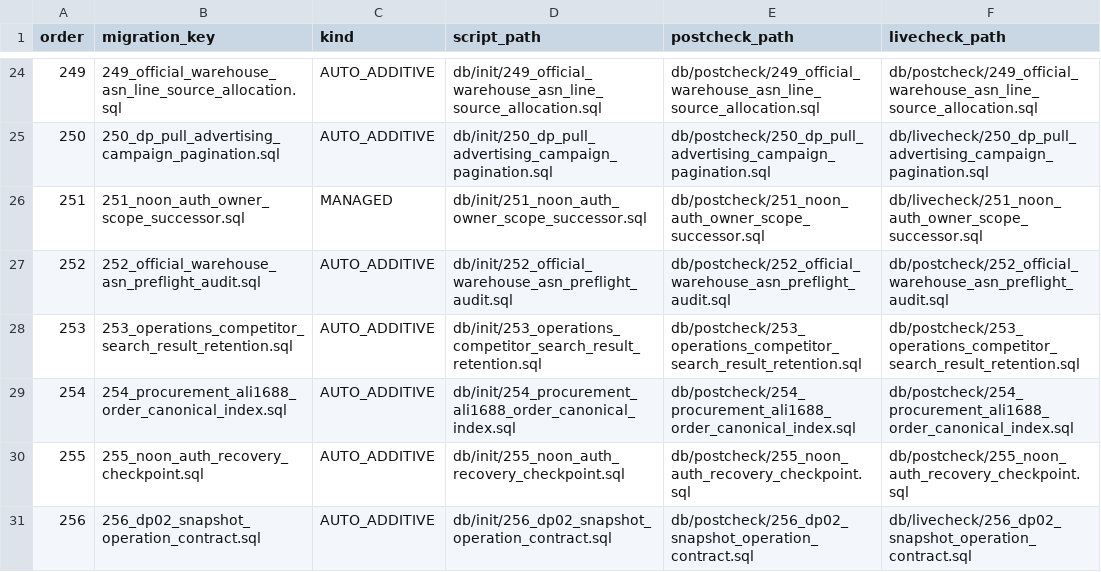
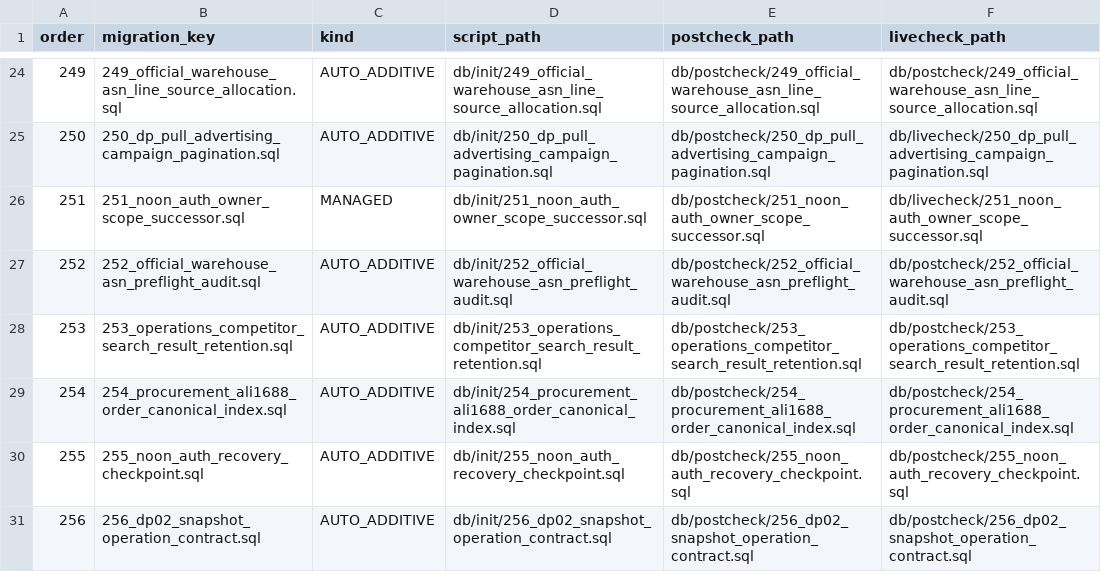
Before and after one commit to gromy92/nuono-next-backend, a TSV file: src/main/resources/db/init/release-migrations.tsv, drawn as a sheet; only a part is shown, gaps mark what is left out.

Commit message:
fix(db): keep additive livecheck exact

```diff
--- a/src/main/resources/db/init/release-migrations.tsv
+++ b/src/main/resources/db/init/release-migrations.tsv
@@ -30,2 +30,2 @@ order	migration_key	kind	script_path	postcheck_path	livecheck_path
 255	255_noon_auth_recovery_checkpoint.sql	AUTO_ADDITIVE	db/init/255_noon_auth_recovery_checkpoint.sql	db/postcheck/255_noon_auth_recovery_checkpoint.sql	db/postcheck/255_noon_auth_recovery_checkpoint.sql
-256	256_dp02_snapshot_operation_contract.sql	AUTO_ADDITIVE	db/init/256_dp02_snapshot_operation_contract.sql	db/postcheck/256_dp02_snapshot_operation_contract.sql	db/livecheck/256_dp02_snapshot_operation_contract.sql
+256	256_dp02_snapshot_operation_contract.sql	AUTO_ADDITIVE	db/init/256_dp02_snapshot_operation_contract.sql	db/postcheck/256_dp02_snapshot_operation_contract.sql	db/postcheck/256_dp02_snapshot_operation_contract.sql
```
Also changed, not shown: 2 other files.
